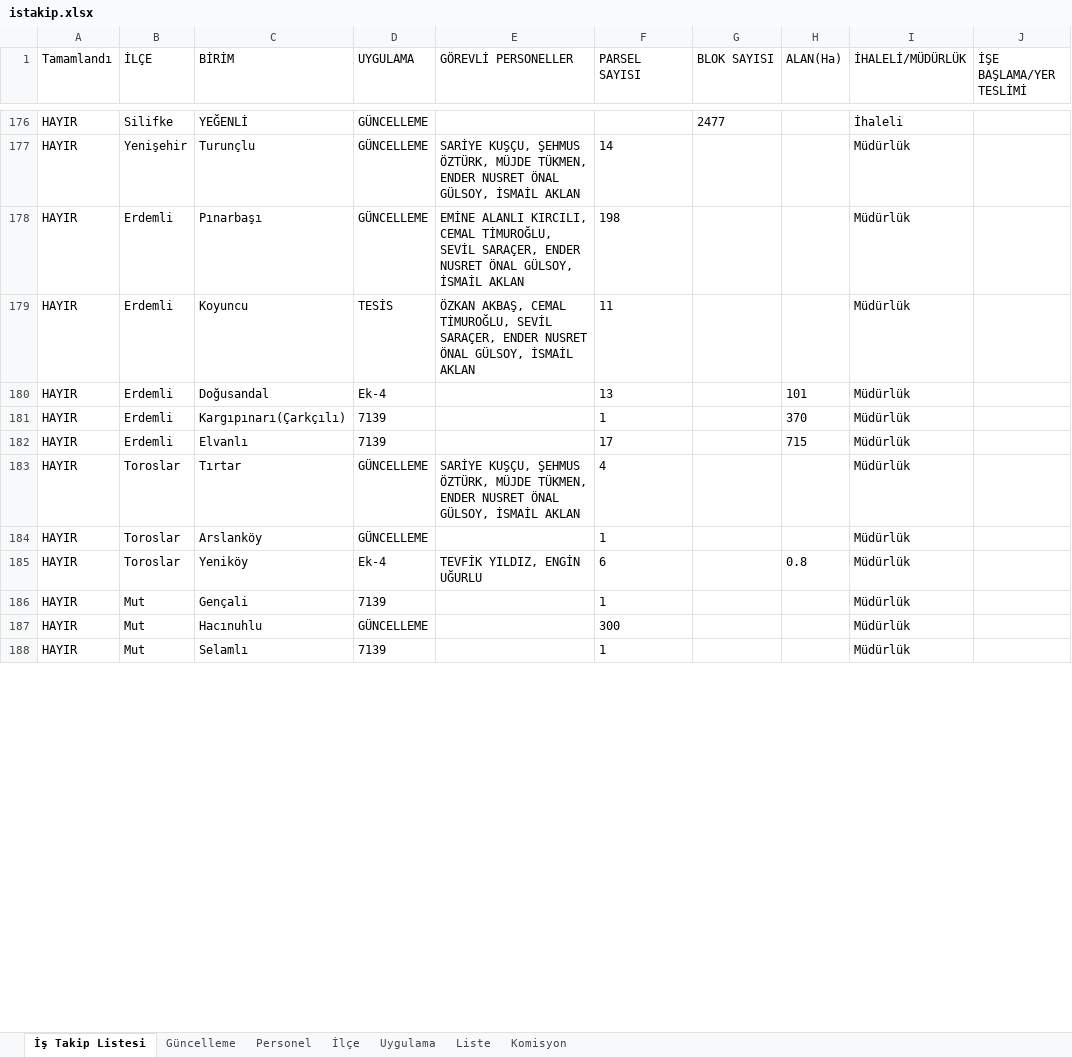
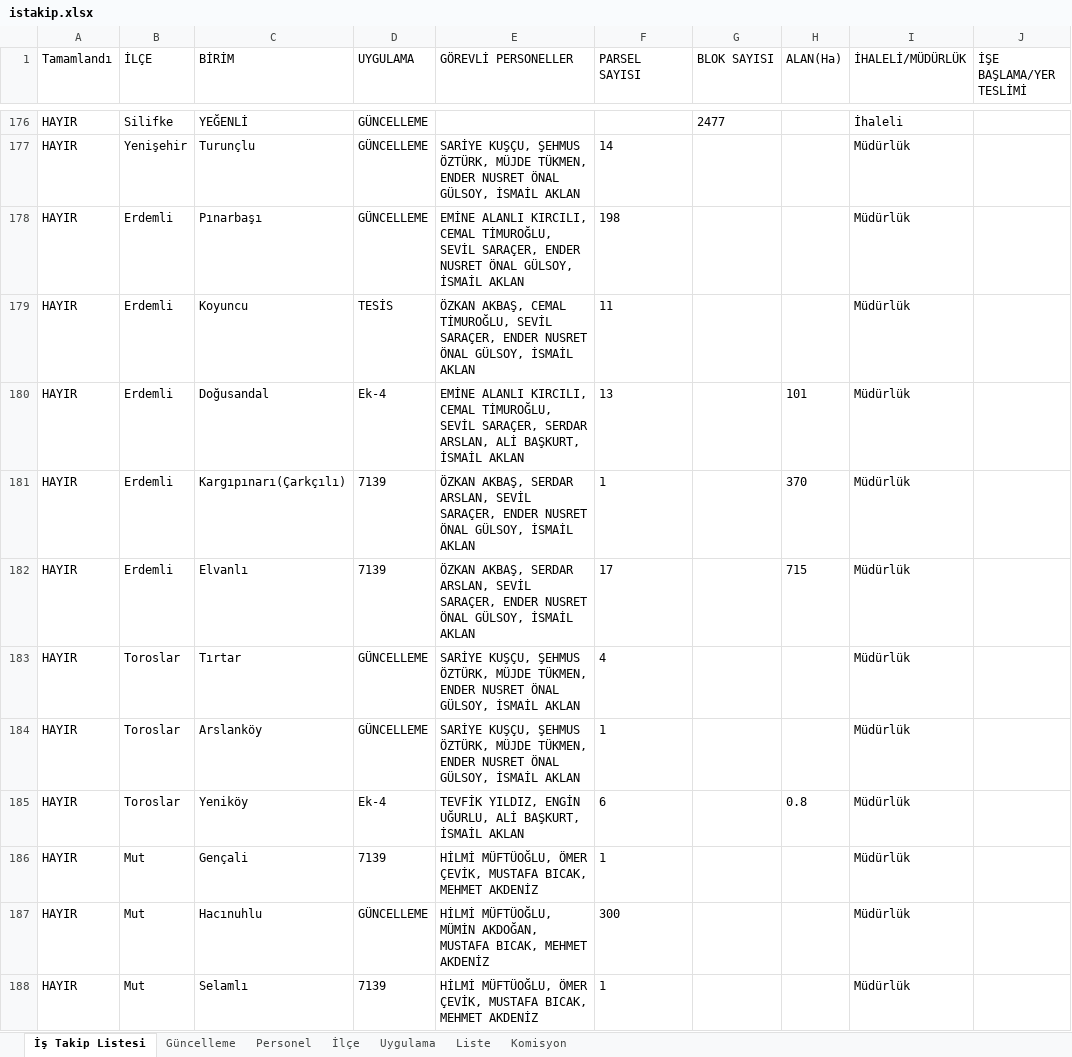
Before and after one commit to gokhangeo/ihale, an Excel workbook: istakip.xlsx, sheet İş Takip Listesi, drawn as a sheet; only a part is shown, gaps mark what is left out; values as stored, in another font and other column widths than the file's, no borders; the diff covers the shown part only; the diff names each change by its address in the sheet, - before the commit and + after, or states it on an @@ line.

Commit message:
Add files via upload

```diff
--- a/istakip.xlsx (sheet İş Takip Listesi)
+++ b/istakip.xlsx (sheet İş Takip Listesi)
-E180 (GÖREVLİ PERSONELLER): (empty)
+E180 (GÖREVLİ PERSONELLER): EMİNE ALANLI KIRCILI, CEMAL TİMUROĞLU, SEVİL SARAÇER, SERDAR ARSLAN, ALİ BAŞKURT, İSMAİL AKLAN
-E181:E182 (GÖREVLİ PERSONELLER): (empty)
+E181:E182 (GÖREVLİ PERSONELLER): ÖZKAN AKBAŞ, SERDAR ARSLAN, SEVİL SARAÇER, ENDER NUSRET ÖNAL GÜLSOY, İSMAİL AKLAN
-E184 (GÖREVLİ PERSONELLER): (empty)
+E184 (GÖREVLİ PERSONELLER): SARİYE KUŞÇU, ŞEHMUS ÖZTÜRK, MÜJDE TÜKMEN, ENDER NUSRET ÖNAL GÜLSOY, İSMAİL AKLAN
-E185 (GÖREVLİ PERSONELLER): TEVFİK YILDIZ, ENGİN UĞURLU
+E185 (GÖREVLİ PERSONELLER): TEVFİK YILDIZ, ENGİN UĞURLU, ALİ BAŞKURT, İSMAİL AKLAN
-E186 (GÖREVLİ PERSONELLER): (empty)
+E186 (GÖREVLİ PERSONELLER): HİLMİ MÜFTÜOĞLU, ÖMER ÇEVİK, MUSTAFA BICAK, MEHMET AKDENİZ
-E187 (GÖREVLİ PERSONELLER): (empty)
+E187 (GÖREVLİ PERSONELLER): HİLMİ MÜFTÜOĞLU, MÜMİN AKDOĞAN, MUSTAFA BICAK, MEHMET AKDENİZ
-E188 (GÖREVLİ PERSONELLER): (empty)
+E188 (GÖREVLİ PERSONELLER): HİLMİ MÜFTÜOĞLU, ÖMER ÇEVİK, MUSTAFA BICAK, MEHMET AKDENİZ
```
Also changed, not shown: 8 edited cells elsewhere in this sheet.
